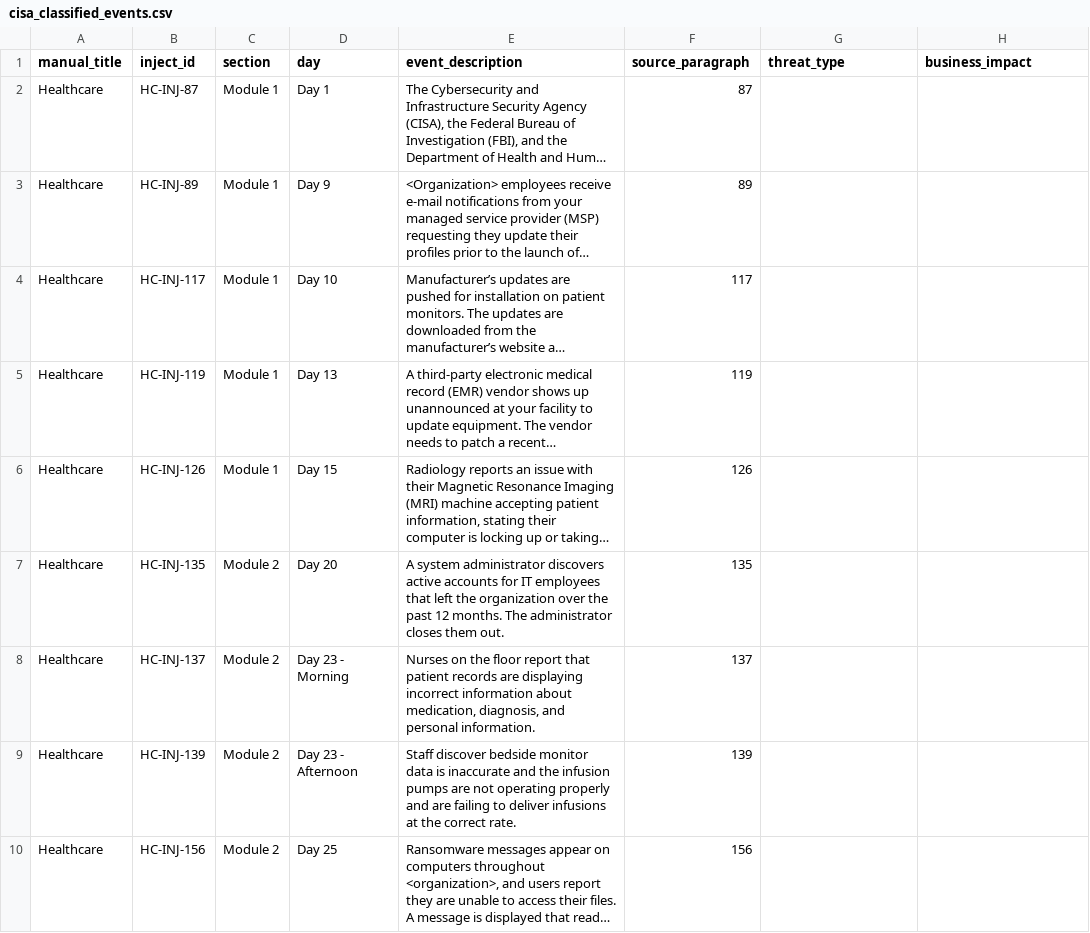
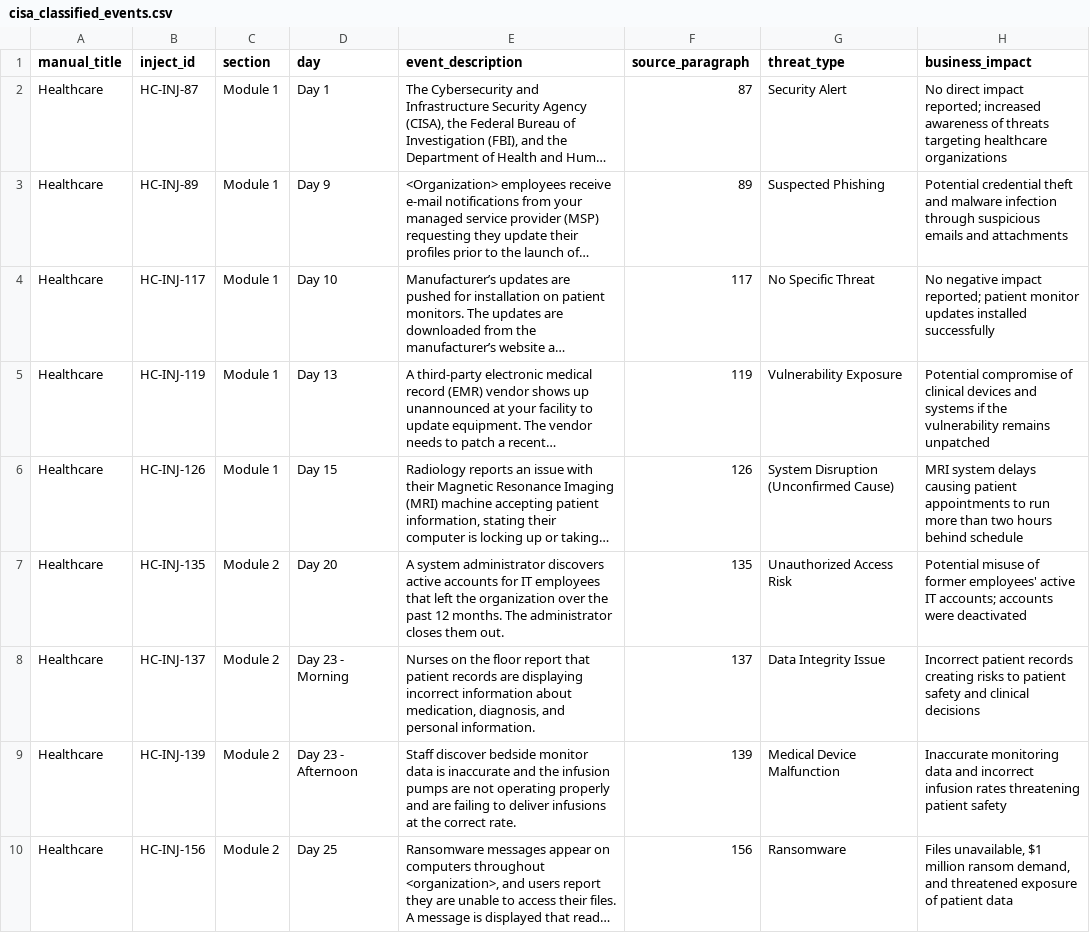
Before and after one commit to Mastercoder-1000/Data-Strategy-amp-Modelling-for-a-Strategic-Cybersecurity-Decision-Making-Exercise-Platform-, a CSV file: data/processed/cisa_classified_events.csv, drawn as a sheet; only a part is shown; long unchanged cells end in …; the diff covers the shown part only; the diff names each change by its address in the sheet, - before the commit and + after, or states it on an @@ line.

```diff
--- a/data/processed/cisa_classified_events.csv
+++ b/data/processed/cisa_classified_events.csv
-G2 (threat_type): (empty)
+G2 (threat_type): Security Alert
-H2 (business_impact): (empty)
+H2 (business_impact): No direct impact reported; increased awareness of threats targeting healthcare organizations
-G3 (threat_type): (empty)
+G3 (threat_type): Suspected Phishing
-H3 (business_impact): (empty)
+H3 (business_impact): Potential credential theft and malware infection through suspicious emails and attachments
-G4 (threat_type): (empty)
+G4 (threat_type): No Specific Threat
-H4 (business_impact): (empty)
+H4 (business_impact): No negative impact reported; patient monitor updates installed successfully
-G5 (threat_type): (empty)
+G5 (threat_type): Vulnerability Exposure
-H5 (business_impact): (empty)
+H5 (business_impact): Potential compromise of clinical devices and systems if the vulnerability remains unpatched
-G6 (threat_type): (empty)
+G6 (threat_type): System Disruption (Unconfirmed Cause)
-H6 (business_impact): (empty)
+H6 (business_impact): MRI system delays causing patient appointments to run more than two hours behind schedule
-G7 (threat_type): (empty)
+G7 (threat_type): Unauthorized Access Risk
-H7 (business_impact): (empty)
+H7 (business_impact): Potential misuse of former employees' active IT accounts; accounts were deactivated
-G8 (threat_type): (empty)
+G8 (threat_type): Data Integrity Issue
-H8 (business_impact): (empty)
+H8 (business_impact): Incorrect patient records creating risks to patient safety and clinical decisions
-G9 (threat_type): (empty)
+G9 (threat_type): Medical Device Malfunction
-H9 (business_impact): (empty)
+H9 (business_impact): Inaccurate monitoring data and incorrect infusion rates threatening patient safety
-G10 (threat_type): (empty)
+G10 (threat_type): Ransomware
-H10 (business_impact): (empty)
+H10 (business_impact): Files unavailable, $1 million ransom demand, and threatened exposure of patient data
```
Also changed, not shown: 64 edited cells elsewhere in this file, data/processed/cisa_discussion_questions.csv, 4 other files.
